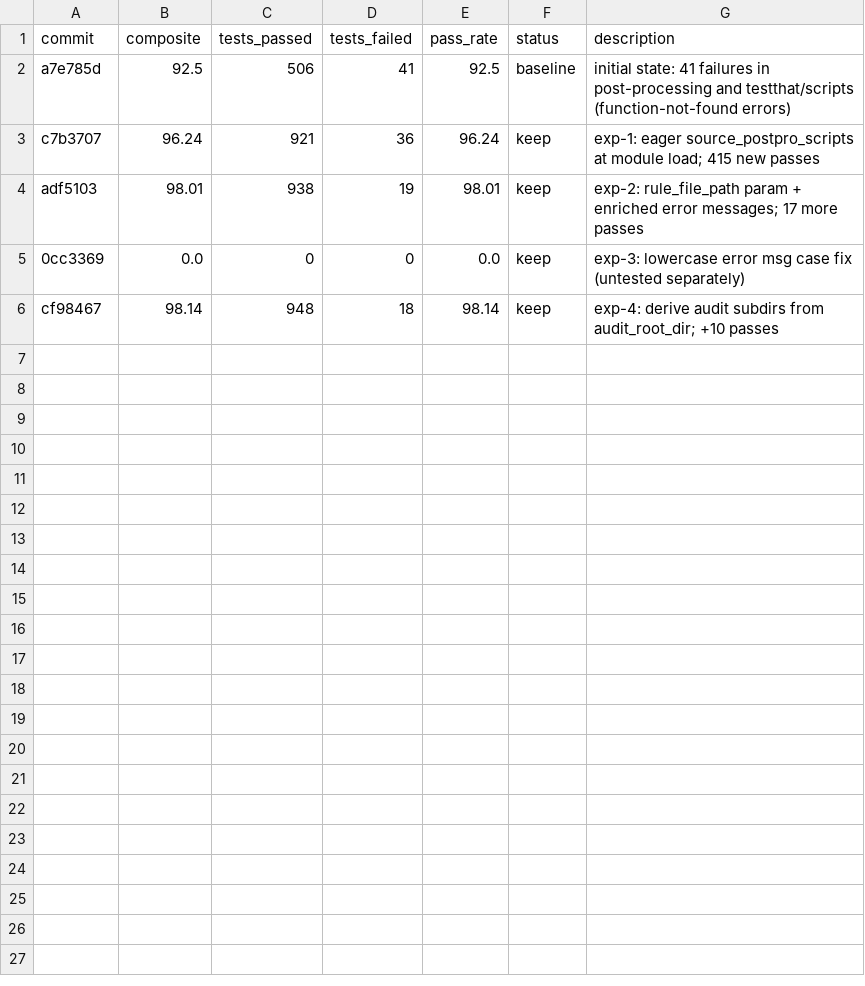
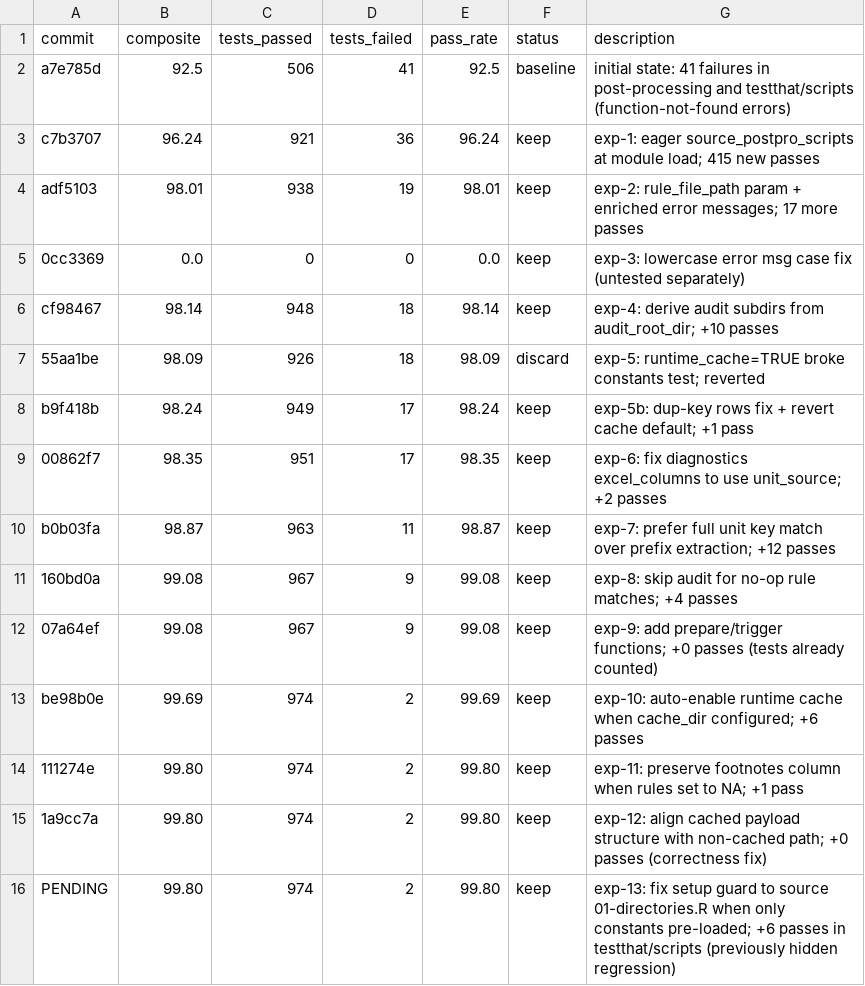
Before and after one commit to alvaro-alvarez-redondo/whep-digitalization, a TSV file: results.tsv, drawn as a sheet; the diff names each change by its address in the sheet, - before the commit and + after, or states it on an @@ line.

```diff
--- a/results.tsv
+++ b/results.tsv
+row 7: 55aa1be | 98.09 | 926 | 18 | 98.09 | discard | exp-5: runtime_cache=TRUE broke constants test; reverted
+row 8: b9f418b | 98.24 | 949 | 17 | 98.24 | keep | exp-5b: dup-key rows fix + revert cache default; +1 pass
+row 9: 00862f7 | 98.35 | 951 | 17 | 98.35 | keep | exp-6: fix diagnostics excel_columns to use unit_source; +2 passes
+row 10: b0b03fa | 98.87 | 963 | 11 | 98.87 | keep | exp-7: prefer full unit key match over prefix extraction; +12 passes
+row 11: 160bd0a | 99.08 | 967 | 9 | 99.08 | keep | exp-8: skip audit for no-op rule matches; +4 passes
+row 12: 07a64ef | 99.08 | 967 | 9 | 99.08 | keep | exp-9: add prepare/trigger functions; +0 passes (tests already counted)
+row 13: be98b0e | 99.69 | 974 | 2 | 99.69 | keep | exp-10: auto-enable runtime cache when cache_dir configured; +6 passes
+row 14: 111274e | 99.80 | 974 | 2 | 99.80 | keep | exp-11: preserve footnotes column when rules set to NA; +1 pass
+row 15: 1a9cc7a | 99.80 | 974 | 2 | 99.80 | keep | exp-12: align cached payload structure with non-cached path; +0 passes (correctness fix)
+row 16: PENDING | 99.80 | 974 | 2 | 99.80 | keep | exp-13: fix setup guard to source 01-directories.R when only constants pre-loaded; +6 passes in testthat/scripts (previously hidden regression)
```
Also changed, not shown: 1 other file.
